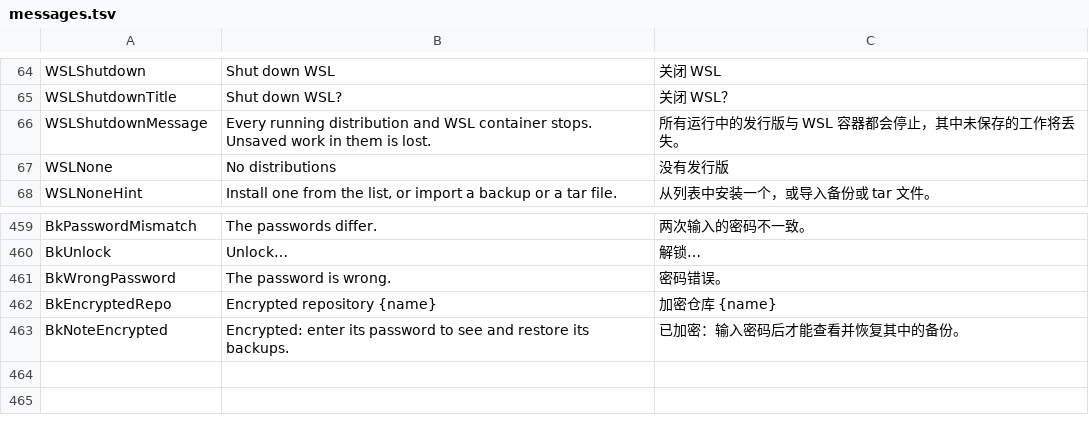
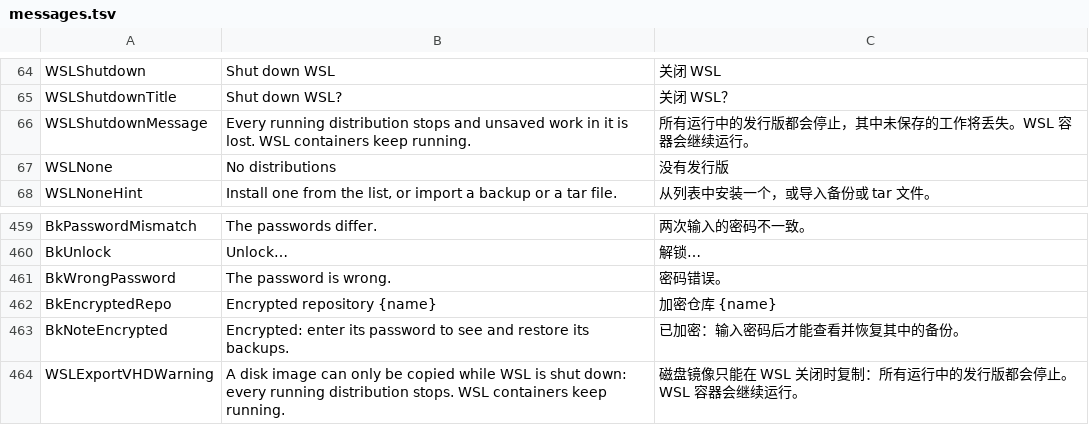
Before and after one commit to YuanZhe-99/WSLPilot, a TSV file: locales/messages.tsv, drawn as a sheet; only a part is shown, gaps mark what is left out.

```diff
--- a/locales/messages.tsv
+++ b/locales/messages.tsv
@@ -65,3 +65,3 @@ WSLShutdown	Shut down WSL	关闭 WSL
 WSLShutdownTitle	Shut down WSL?	关闭 WSL？
-WSLShutdownMessage	Every running distribution and WSL container stops. Unsaved work in them is lost.	所有运行中的发行版与 WSL 容器都会停止，其中未保存的工作将丢失。
+WSLShutdownMessage	Every running distribution stops and unsaved work in it is lost. WSL containers keep running.	所有运行中的发行版都会停止，其中未保存的工作将丢失。WSL 容器会继续运行。
 WSLNone	No distributions	没有发行版
@@ -463 +463,2 @@ BkEncryptedRepo	Encrypted repository {name}	加密仓库 {name}
 BkNoteEncrypted	Encrypted: enter its password to see and restore its backups.	已加密：输入密码后才能查看并恢复其中的备份。
+WSLExportVHDWarning	A disk image can only be copied while WSL is shut down: every running distribution stops. WSL containers keep running.	磁盘镜像只能在 WSL 关闭时复制：所有运行中的发行版都会停止。WSL 容器会继续运行。
```
Also changed, not shown: 10 other files.
